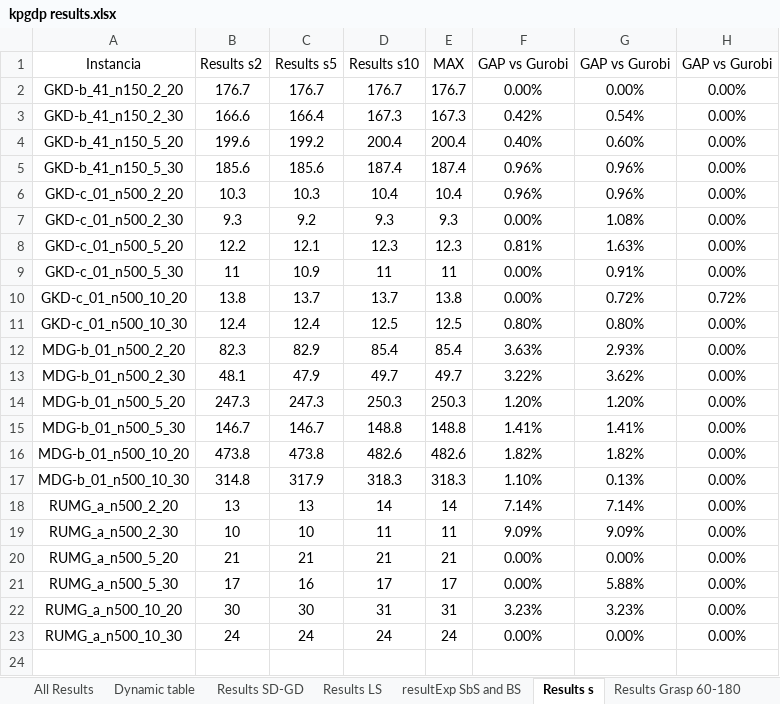
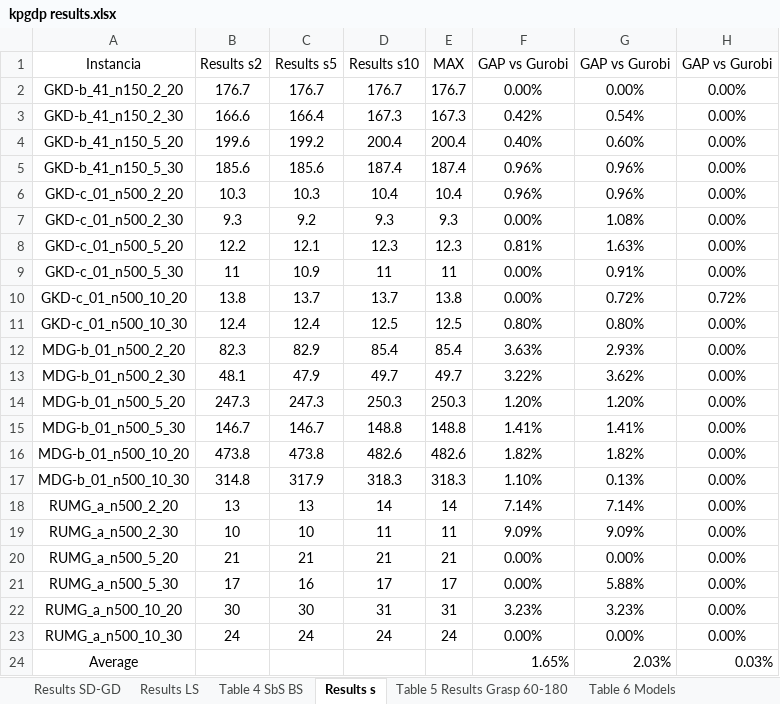
Before and after one commit to AntonioRUguina/KPGDP, an Excel workbook: kpgdp results.xlsx, sheet Results s, drawn as a sheet; values as stored, in another font and other column widths than the file's, no borders; the diff names each change by its address in the sheet, - before the commit and + after, or states it on an @@ line.

Commit message:
Formated results excel

```diff
--- a/kpgdp results.xlsx (sheet Results s)
+++ b/kpgdp results.xlsx (sheet Results s)
-sheet tab: resultExp SbS and BS
+sheet tab: Table 4 SbS BS
-sheet tab: Results Grasp 60-180
+sheet tab: Table 5 Results Grasp 60-180
+sheet tab: Table 6 Models
+row 24: Average |  |  |  |  | 1.65% | 2.03% | 0.03%
```
Also changed, not shown: sheet All Results, sheet Table 4 SbS BS, sheet Dynamic table, sheet Table 5 Results Grasp 60-180, sheet Results LS, sheet Results SD-GD, other sheet tabs, charts or pictures.
